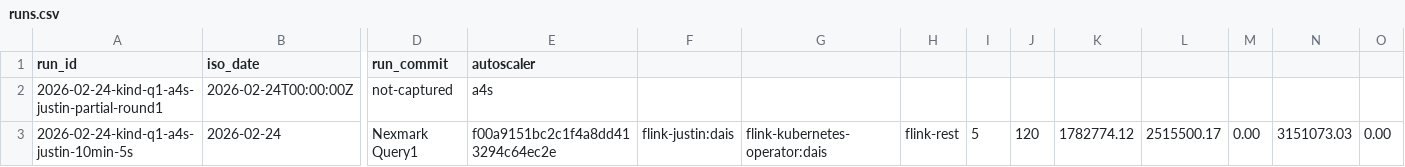
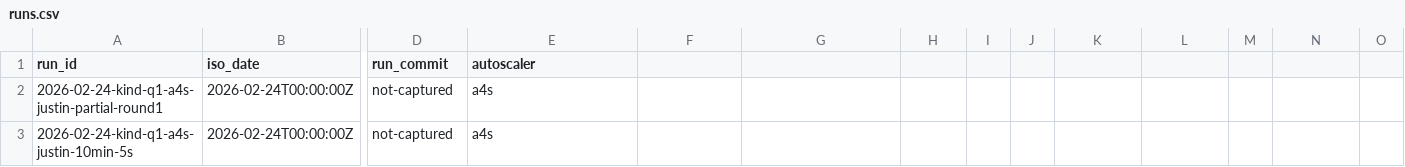
Before and after one commit to RyanL123/flink-justin, a CSV file: benchmarks/results/nexmark/q1/runs.csv, drawn as a sheet; only a part is shown, gaps mark what is left out; the diff covers the shown part only; the diff names each change by its address in the sheet, - before the commit and + after, or states it on an @@ line.

```diff
--- a/benchmarks/results/nexmark/q1/runs.csv
+++ b/benchmarks/results/nexmark/q1/runs.csv
-B3 (iso_date): 2026-02-24
+B3 (iso_date): 2026-02-24T00:00:00Z
-D3 (run_commit): Nexmark Query1
+D3 (run_commit): not-captured
-E3 (autoscaler): f00a9151bc2c1f4a8dd413294c64ec2e
+E3 (autoscaler): a4s
-F3: flink-justin:dais
+F3: (empty)
-G3: flink-kubernetes-operator:dais
+G3: (empty)
-H3: flink-rest
+H3: (empty)
-I3: 5
+I3: (empty)
-J3: 120
+J3: (empty)
-K3: 1782774.12
+K3: (empty)
-L3: 2515500.17
+L3: (empty)
-M3: 0.00
+M3: (empty)
-N3: 3151073.03
+N3: (empty)
-O3: 0.00
+O3: (empty)
```
Also changed, not shown: 4 edited cells elsewhere in this file, benchmarks/results/nexmark/q2/runs.csv, 5 other files.
